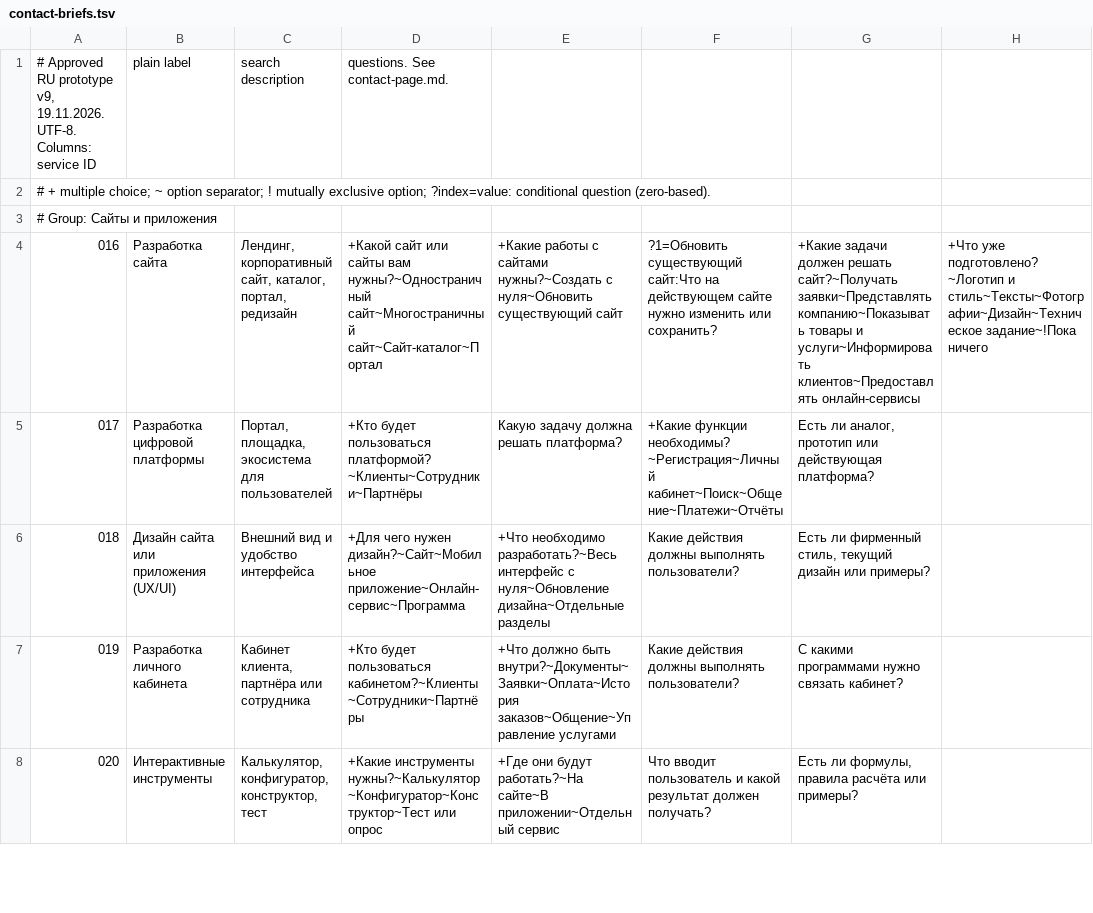
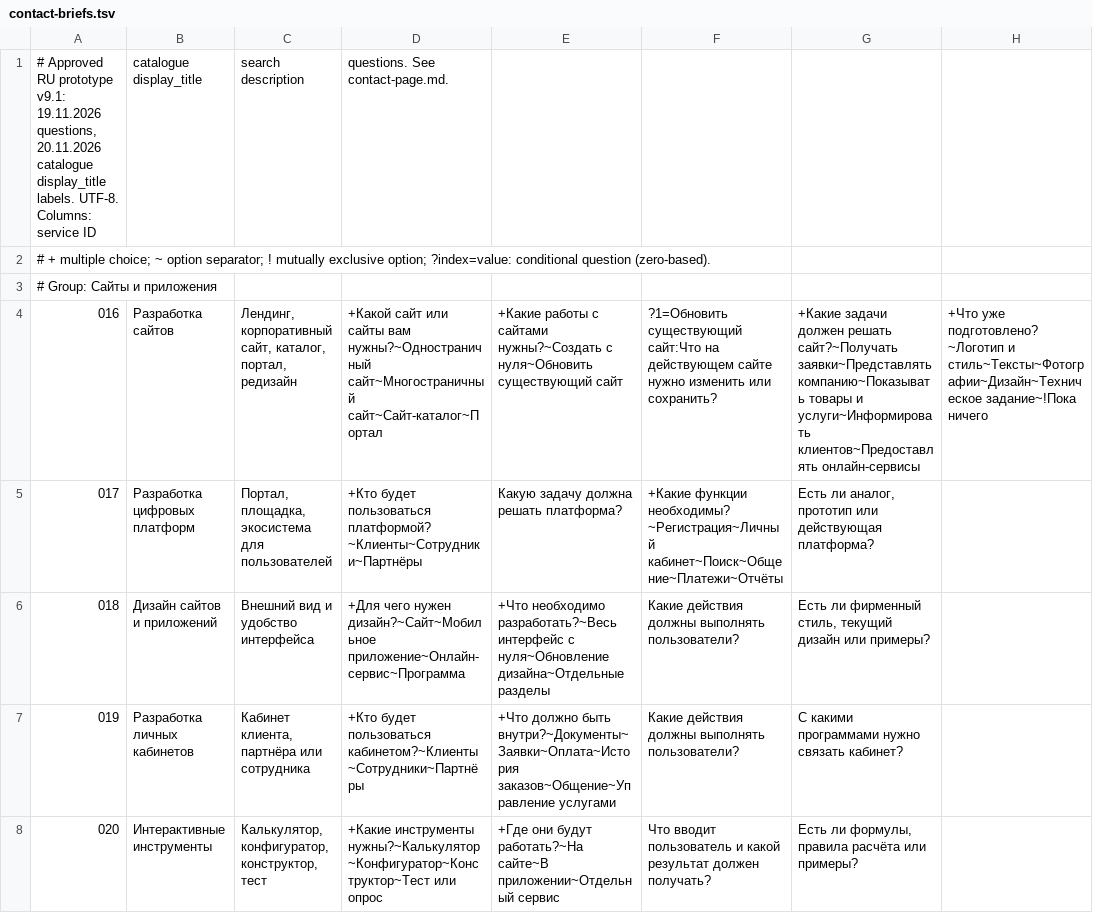
Before and after one commit to rafisusmanov/ARCH, a TSV file: planning/stage-02/contact-briefs.tsv, drawn as a sheet; only a part is shown; the diff covers the shown part only; the diff names each change by its address in the sheet, - before the commit and + after, or states it on an @@ line.

Commit message:
Align all contact brief labels with approved catalogue titles

```diff
--- a/planning/stage-02/contact-briefs.tsv
+++ b/planning/stage-02/contact-briefs.tsv
-A1: …RU prototype v9, 19.11.2026. UTF-8. Columns:…
+A1: …RU prototype v9.1: 19.11.2026 questions, 20.11.2026 catalogue display_title labels. UTF-8. Columns:…
-B1: plain label
+B1: catalogue display_title
-B4: Разработка сайта
+B4: Разработка сайтов
-B5: Разработка цифровой платформы
+B5: Разработка цифровых платформ
-B6: Дизайн сайта или приложения (UX/UI)
+B6: Дизайн сайтов и приложений
-B7: Разработка личного кабинета
+B7: Разработка личных кабинетов
```
Also changed, not shown: 59 edited cells elsewhere in this file, 10 other files.
